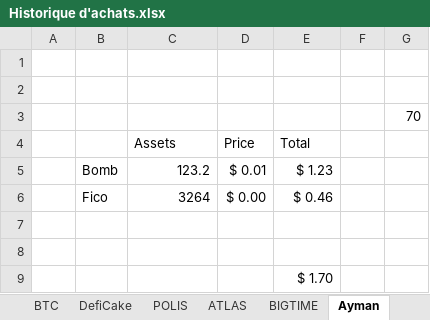
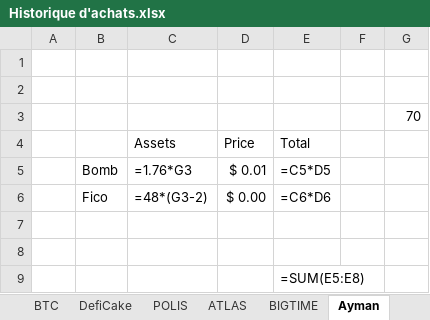
Before and after one commit to ElTiko94/CryptoDashboard, an Excel workbook: Data/Historique d'achats.xlsx, sheet Ayman, drawn as a sheet; values as stored, in another font and other column widths than the file's, no borders; formulas without a stored value are shown as written; the diff names each change by its address in the sheet, - before the commit and + after, or states it on an @@ line.

```diff
--- a/Data/Historique d'achats.xlsx (sheet Ayman)
+++ b/Data/Historique d'achats.xlsx (sheet Ayman)
-C5 (Assets): 123.2
+C5 (Assets): =1.76*G3
-E5 (Total): $ 1.23
+E5 (Total): =C5*D5
-C6 (Assets): 3264
+C6 (Assets): =48*(G3-2)
-E6 (Total): $ 0.46
+E6 (Total): =C6*D6
-E9 (Total): $ 1.70
+E9 (Total): =SUM(E5:E8)
```
Also changed, not shown: sheet BTC, sheet SOL, sheet DefiCake, sheet ATLAS, sheet ETH, sheet LUNC, 28 more sheets, charts or pictures, Data/Vision General.xlsx.
